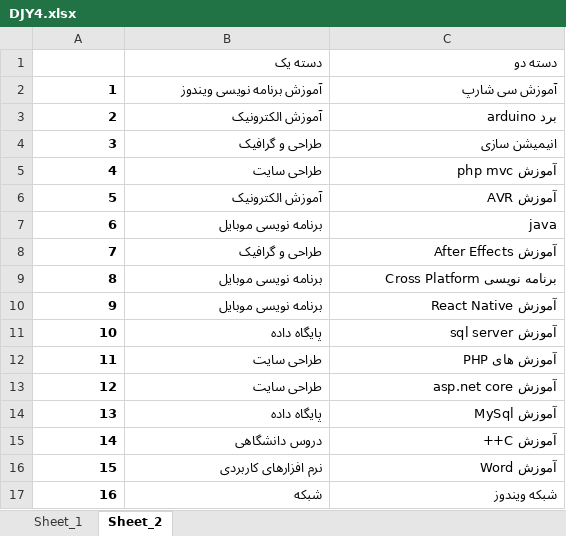
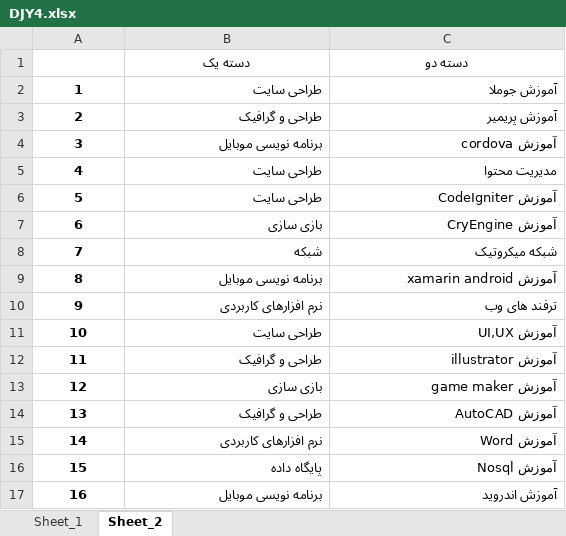
Before and after one commit to ahmadmsvh/web-scarping, an Excel workbook: ws/excel/DJY4.xlsx, sheet Sheet_2, drawn as a sheet; only a part is shown; values as stored, in another font and other column widths than the file's, no borders; the diff covers the shown part only; the diff names each change by its address in the sheet, - before the commit and + after, or states it on an @@ line.

```diff
--- a/ws/excel/DJY4.xlsx (sheet Sheet_2)
+++ b/ws/excel/DJY4.xlsx (sheet Sheet_2)
-B1:C1 alignment: right
+B1:C1 alignment: center
-A2:A17 alignment: right
+A2:A17 alignment: center
-B2 (دسته یک): آموزش برنامه نویسی ویندوز
+B2 (دسته یک): طراحی سایت
-C2 (دسته دو): آموزش سی شارپ
+C2 (دسته دو): آموزش جوملا
-B3 (دسته یک): آموزش الکترونیک
+B3 (دسته یک): طراحی و گرافیک
-C3 (دسته دو): برد arduino
+C3 (دسته دو): آموزش پریمیر
-B4 (دسته یک): طراحی و گرافیک
+B4 (دسته یک): برنامه نویسی موبایل
-C4 (دسته دو): انیمیشن سازی
+C4 (دسته دو): آموزش cordova
-C5 (دسته دو): آموزش php mvc
+C5 (دسته دو): مدیریت محتوا
-B6 (دسته یک): آموزش الکترونیک
+B6 (دسته یک): طراحی سایت
-C6 (دسته دو): آموزش AVR
+C6 (دسته دو): آموزش CodeIgniter
-B7 (دسته یک): برنامه نویسی موبایل
+B7 (دسته یک): بازی سازی
-C7 (دسته دو): java
+C7 (دسته دو): آموزش CryEngine
-B8 (دسته یک): طراحی و گرافیک
+B8 (دسته یک): شبکه
-C8 (دسته دو): آموزش After Effects
+C8 (دسته دو): شبکه میکروتیک
-C9 (دسته دو): برنامه نویسی Cross Platform
+C9 (دسته دو): آموزش xamarin android
-B10 (دسته یک): برنامه نویسی موبایل
+B10 (دسته یک): نرم افزارهای کاربردی
-C10 (دسته دو): آموزش React Native
+C10 (دسته دو): ترفند های وب
-B11 (دسته یک): پایگاه داده
+B11 (دسته یک): طراحی سایت
-C11 (دسته دو): آموزش sql server
+C11 (دسته دو): آموزش UI,UX
-B12 (دسته یک): طراحی سایت
+B12 (دسته یک): طراحی و گرافیک
-C12 (دسته دو): آموزش های PHP
+C12 (دسته دو): آموزش illustrator
-B13 (دسته یک): طراحی سایت
+B13 (دسته یک): بازی سازی
-C13 (دسته دو): آموزش asp.net core
+C13 (دسته دو): آموزش game maker
-B14 (دسته یک): پایگاه داده
+B14 (دسته یک): طراحی و گرافیک
-C14 (دسته دو): آموزش MySql
+C14 (دسته دو): آموزش AutoCAD
-B15 (دسته یک): دروس دانشگاهی
+B15 (دسته یک): نرم افزارهای کاربردی
-C15 (دسته دو): آموزش C++
+C15 (دسته دو): آموزش Word
-B16 (دسته یک): نرم افزارهای کاربردی
+B16 (دسته یک): پایگاه داده
-C16 (دسته دو): آموزش Word
+C16 (دسته دو): آموزش Nosql
-B17 (دسته یک): شبکه
+B17 (دسته یک): برنامه نویسی موبایل
-C17 (دسته دو): شبکه ویندوز
+C17 (دسته دو): آموزش اندروید
```
Also changed, not shown: 127 edited cells and cell formats elsewhere in this sheet, sheet Sheet_1, 7 other files.
